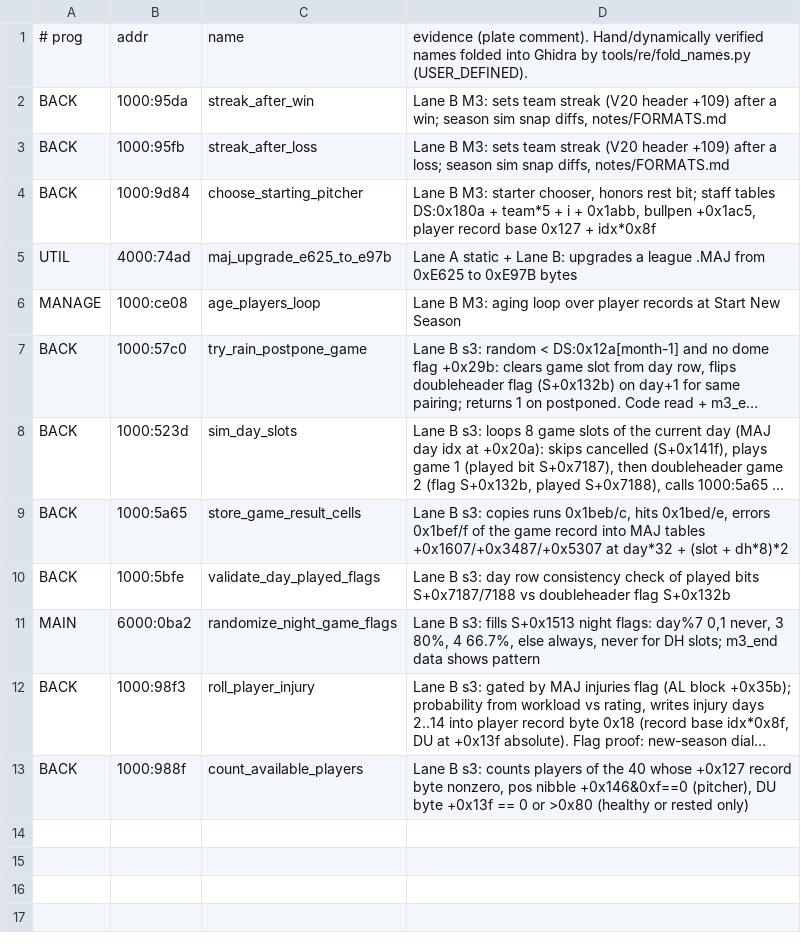
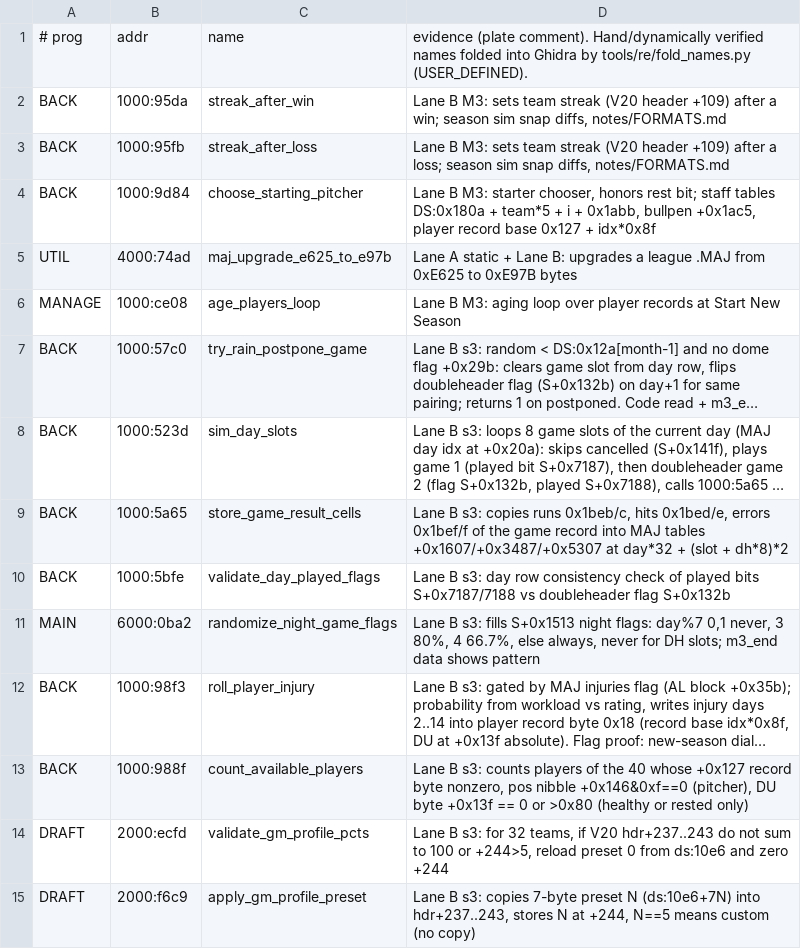
Before and after one commit to wburns02/tlrb2, a TSV file: notes/lane_names.tsv, drawn as a sheet; long unchanged cells end in …; the diff names each change by its address in the sheet, - before the commit and + after, or states it on an @@ line.

```diff
--- a/notes/lane_names.tsv
+++ b/notes/lane_names.tsv
+row 14: DRAFT | 2000:ecfd | validate_gm_profile_pcts | Lane B s3: for 32 teams, if V20 hdr+237..243 do not sum to 100 or +244>5, reload preset 0 from ds:10e6 and zero +244
+row 15: DRAFT | 2000:f6c9 | apply_gm_profile_preset | Lane B s3: copies 7-byte preset N (ds:10e6+7N) into hdr+237..243, stores N at +244, N==5 means custom (no copy)
```
Also changed, not shown: 2 other files.
